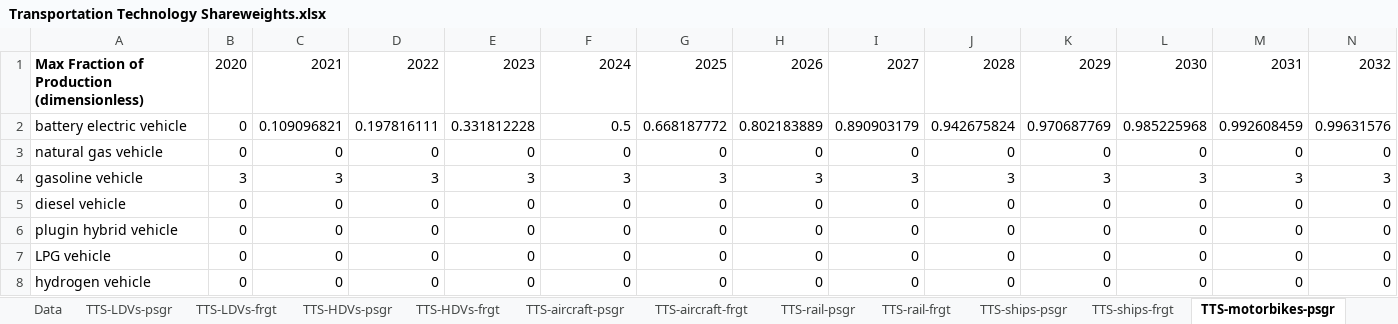
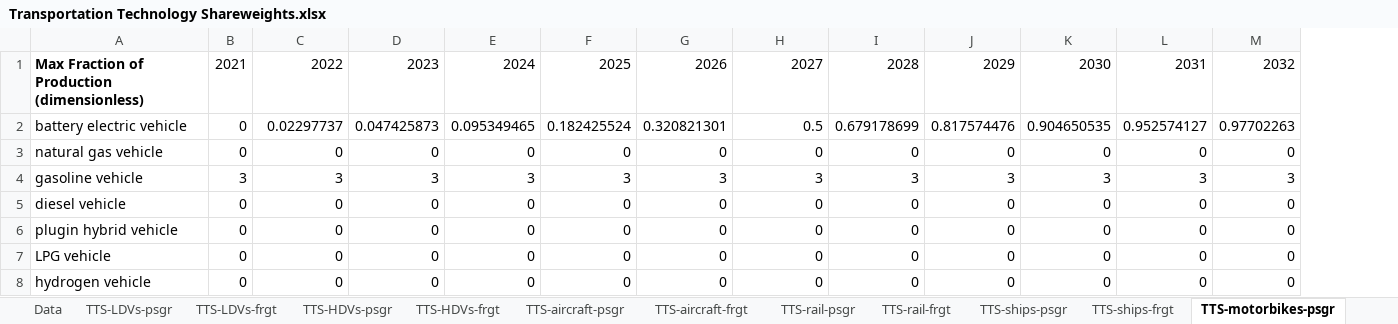
Before and after one commit to EnergyInnovation/eps-virginia, an Excel workbook: InputData/trans/TTS/Transportation Technology Shareweights.xlsx, sheet TTS-motorbikes-psgr, drawn as a sheet; only a part is shown; values as stored, in another font and other column widths than the file's, no borders; removed rows and columns are numbered as before the commit, all else as after; the diff covers the shown part only; the diff names each change by its address in the sheet, - before the commit and + after, or states it on an @@ line.

```diff
--- a/InputData/trans/TTS/Transportation Technology Shareweights.xlsx (sheet TTS-motorbikes-psgr)
+++ b/InputData/trans/TTS/Transportation Technology Shareweights.xlsx (sheet TTS-motorbikes-psgr)
-column C, rows 1-8: 2021 | 0.109096821 | 0 | 3 | 0 | 0 | 0 | 0
-B1: 2020
+B1: 2021
-C2: 0.197816111
+C2: 0.02297737
-D2: 0.331812228
+D2: 0.047425873
-E2: 0.5
+E2: 0.095349465
-F2: 0.668187772
+F2: 0.182425524
-G2: 0.802183889
+G2: 0.320821301
-H2: 0.890903179
+H2: 0.5
-I2: 0.942675824
+I2: 0.679178699
-J2: 0.970687769
+J2: 0.817574476
-K2: 0.985225968
+K2: 0.904650535
-L2: 0.992608459
+L2: 0.952574127
-M2: 0.99631576
+M2: 0.97702263
```
Also changed, not shown: 18 edited cells elsewhere in this sheet, sheet Data, sheet Assumptions, sheet TTS-HDVs-frgt, sheet TTS-HDVs-psgr, sheet TTS-LDVs-frgt, sheet TTS-LDVs-psgr, 10 more sheets, formulas that keep their value, charts or pictures, InputData/elec/BGDPbES/BAU Guaranteed Dispatch Perc by Elec Source.xlsx, InputData/trans/BRZSPbS/BAU Required ZEV Sales Perc by Subregion.xlsx, 54 other files.
